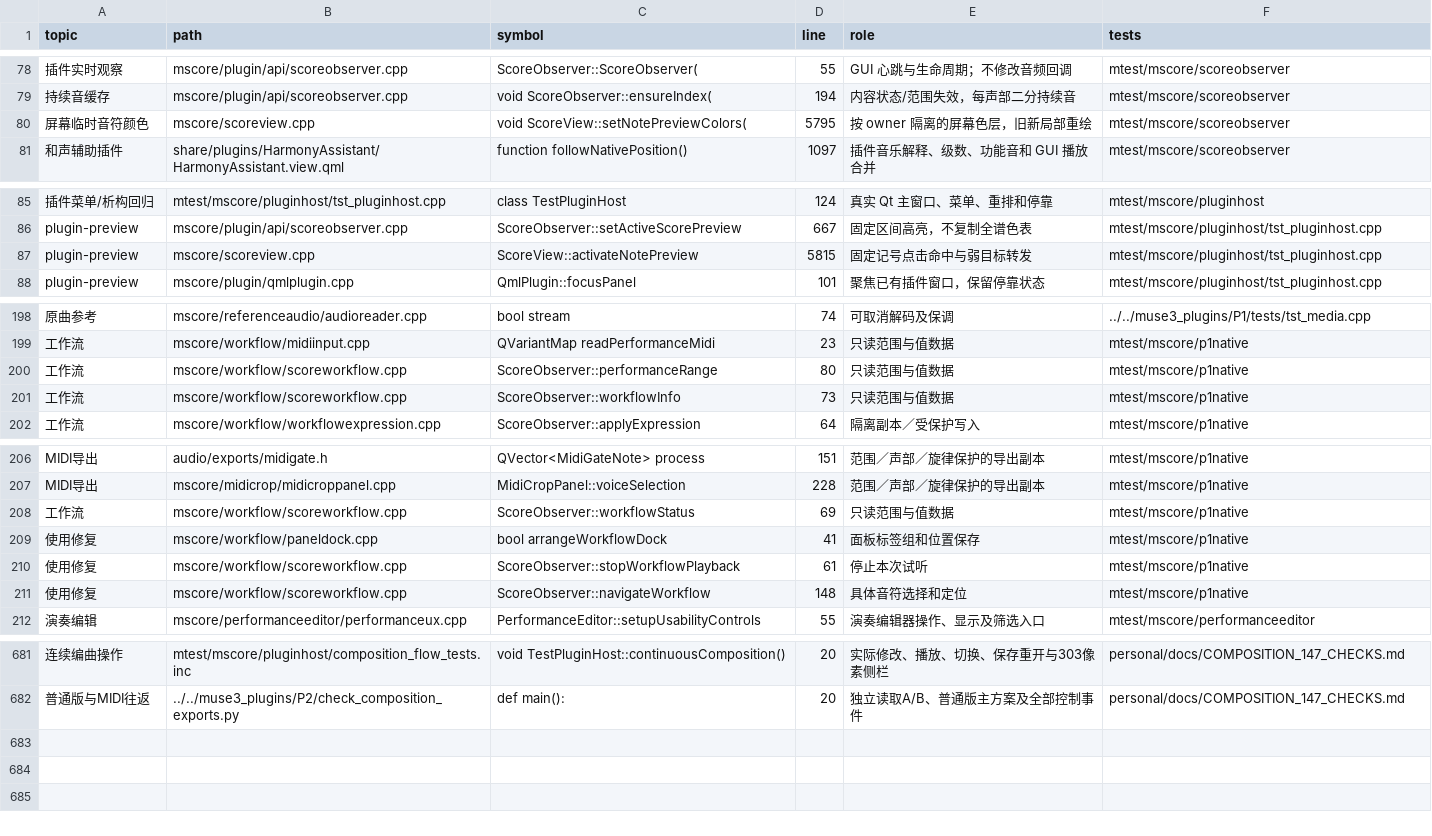
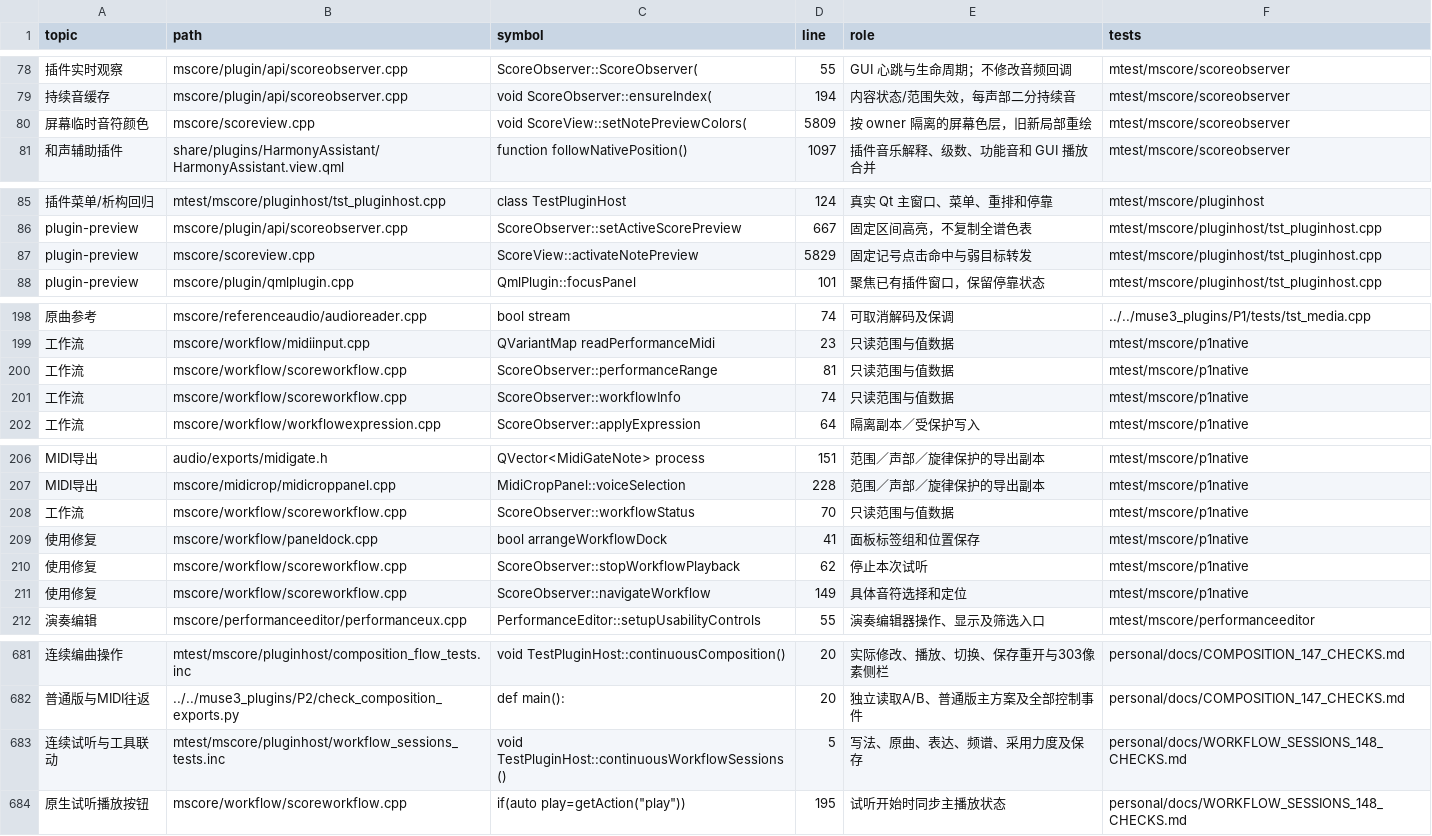
Before and after one commit to Freddd13/MuseScore, a TSV file: personal/docs/source-map.tsv, drawn as a sheet; only a part is shown, gaps mark what is left out; the diff covers the shown part only; the diff names each change by its address in the sheet, - before the commit and + after, or states it on an @@ line.

```diff
--- a/personal/docs/source-map.tsv
+++ b/personal/docs/source-map.tsv
-D80 (line): 5795
+D80 (line): 5809
-D87 (line): 5815
+D87 (line): 5829
-D200 (line): 80
+D200 (line): 81
-D201 (line): 73
+D201 (line): 74
-D208 (line): 69
+D208 (line): 70
-D210 (line): 61
+D210 (line): 62
-D211 (line): 148
+D211 (line): 149
+row 683: 连续试听与工具联动 | mtest/mscore/pluginhost/workflow_sessions_tests.inc | void TestPluginHost::continuousWorkflowSessions() | 5 | 写法、原曲、表达、频谱、采用力度及保存 | personal/docs/WORKFLOW_SESSIONS_148_CHECKS.md
+row 684: 原生试听播放按钮 | mscore/workflow/scoreworkflow.cpp | if(auto play=getAction("play")) | 195 | 试听开始时同步主播放状态 | personal/docs/WORKFLOW_SESSIONS_148_CHECKS.md
```
Also changed, not shown: 3 edited cells elsewhere in this file, 12 other files.
